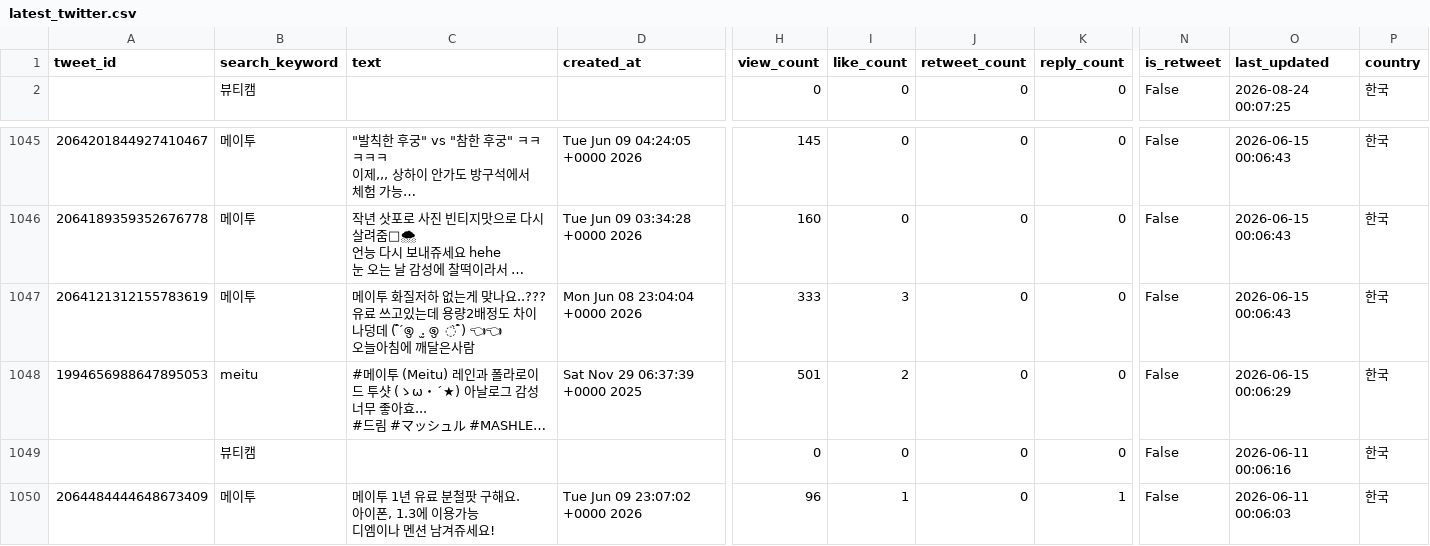
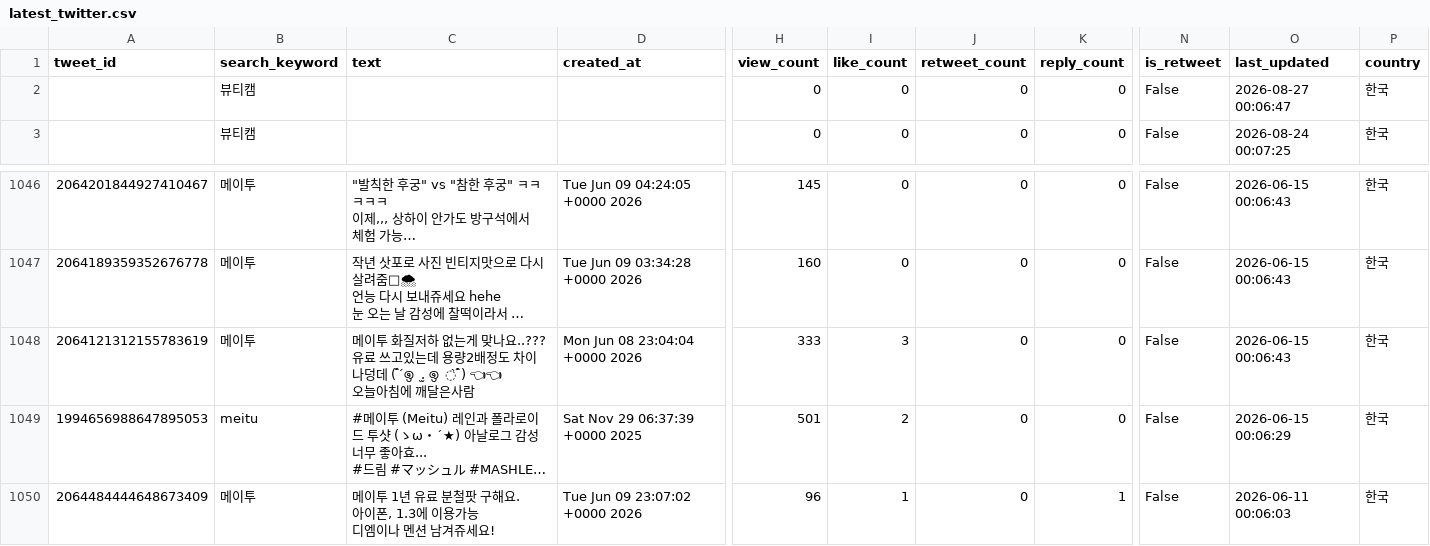
Before and after one commit to g1-ang/meitu-monitoring, a CSV file: data/latest_twitter.csv, drawn as a sheet; only a part is shown, gaps mark what is left out; long unchanged cells end in …; removed rows and columns are numbered as before the commit, all else as after; rows hold the shown columns only; the diff names each change by its address in the sheet, - before the commit and + after, or states it on an @@ line.

```diff
--- a/data/latest_twitter.csv
+++ b/data/latest_twitter.csv
+row 2:  | 뷰티캠 |  |  | 0 | 0 | 0 | 0 | False | 2026-08-27 00:06:47 | 한국
-row 1049:  | 뷰티캠 |  |  | 0 | 0 | 0 | 0 | False | 2026-06-11 00:06:16 | 한국
```
